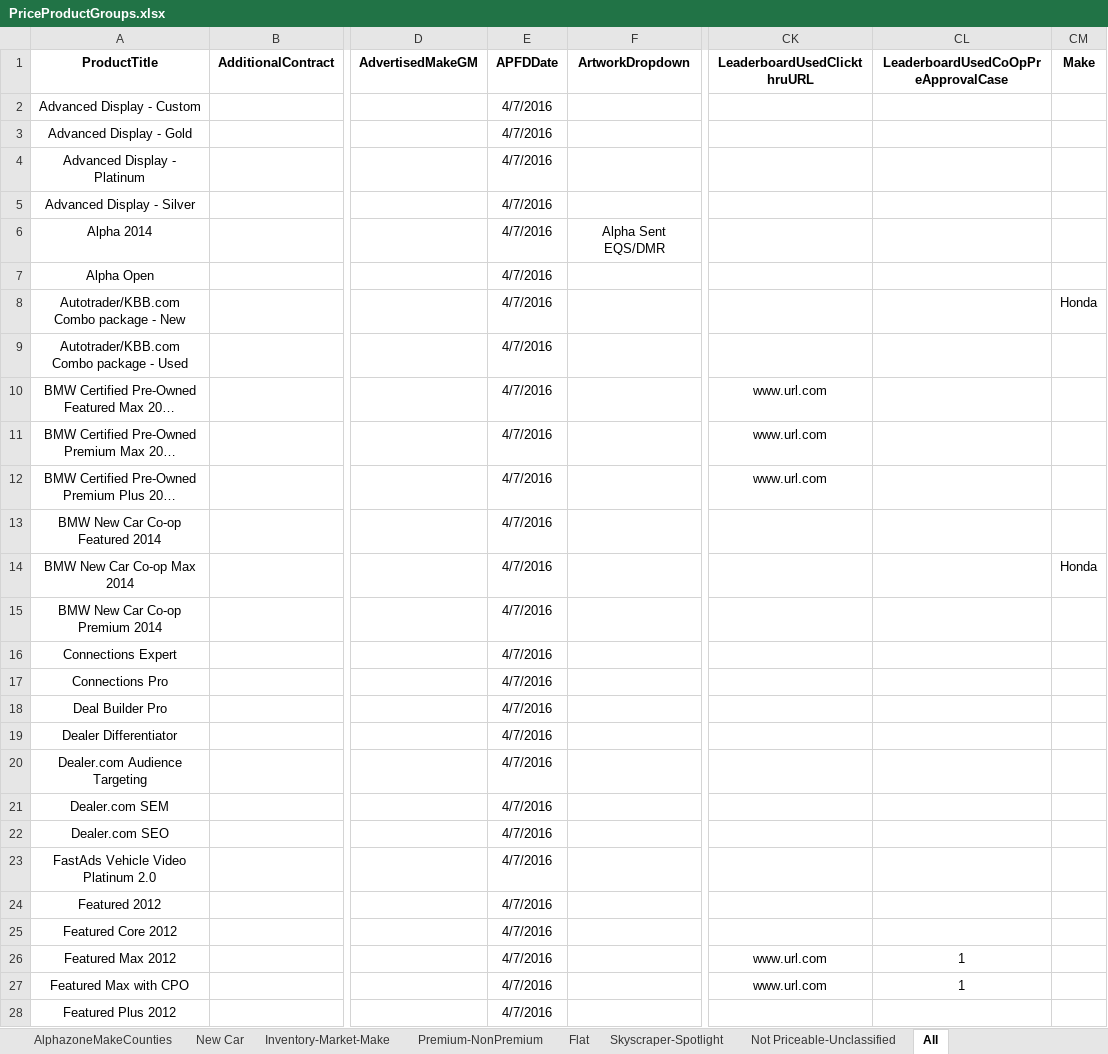
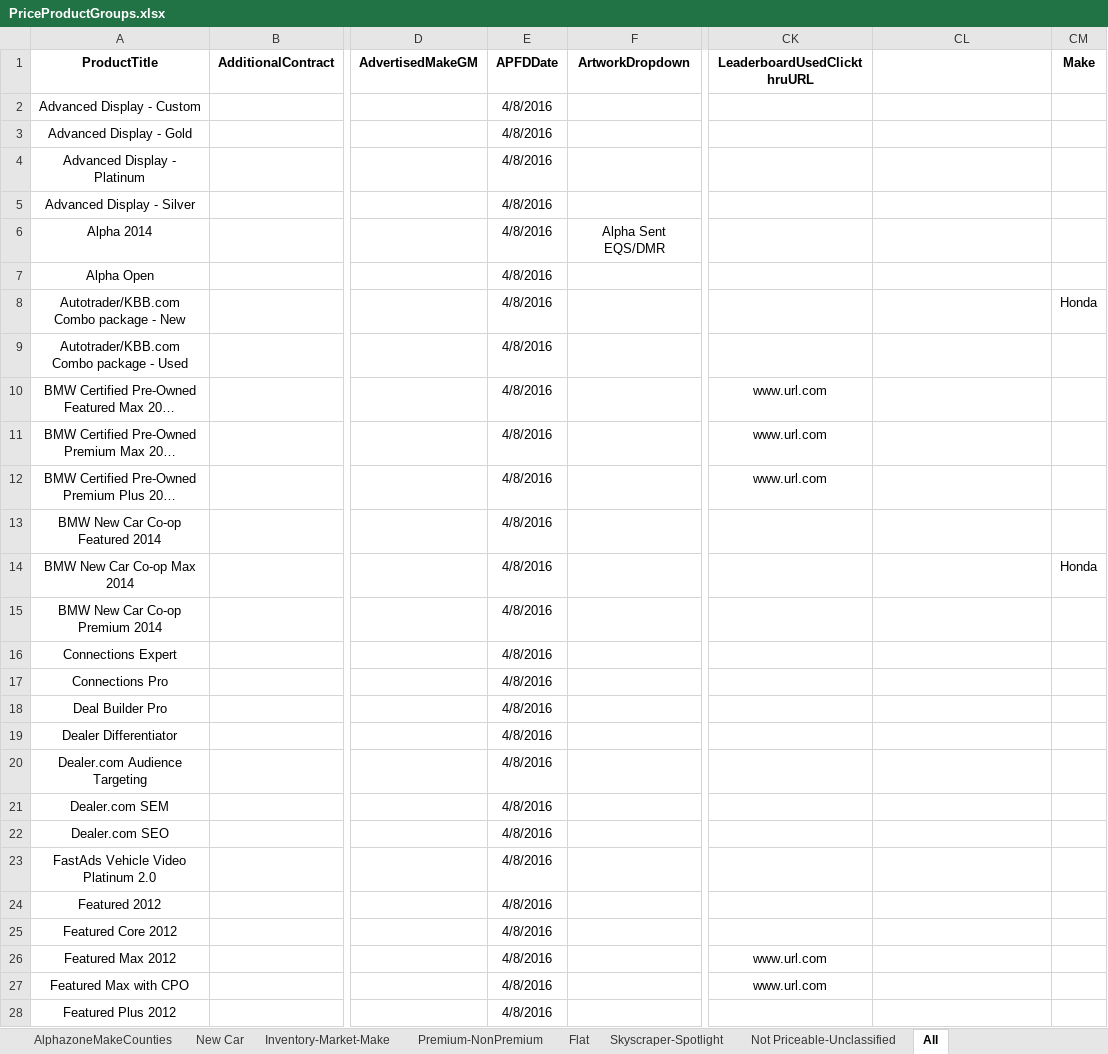
Before and after one commit to ProvarAutomation/SFDCRegression, an Excel workbook: Regression/templates/PriceProductGroups.xlsx, sheet All, drawn as a sheet; only a part is shown, gaps mark what is left out; long unchanged cells end in …; values as stored, in another font and other column widths than the file's, no borders; the diff covers the shown part only; the diff names each change by its address in the sheet, - before the commit and + after, or states it on an @@ line.

```diff
--- a/Regression/templates/PriceProductGroups.xlsx (sheet All)
+++ b/Regression/templates/PriceProductGroups.xlsx (sheet All)
-CL1: LeaderboardUsedCoOpPreApprovalCase
+CL1: (empty)
-E2:E28 (APFDDate): 4/7/2016
+E2:E28 (APFDDate): 4/8/2016
-CL26:CL27: 1
+CL26:CL27: (empty)
```
Also changed, not shown: 92 edited cells elsewhere in this sheet, sheet Premium-NonPremium, sheet New Car, 10 other files.
